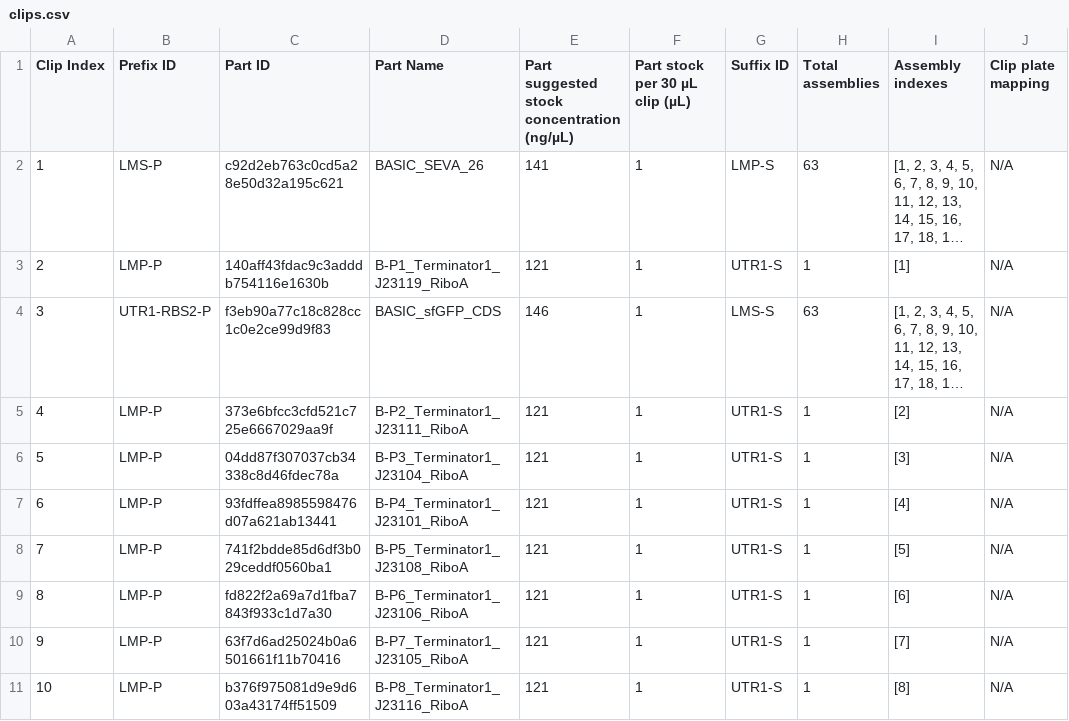
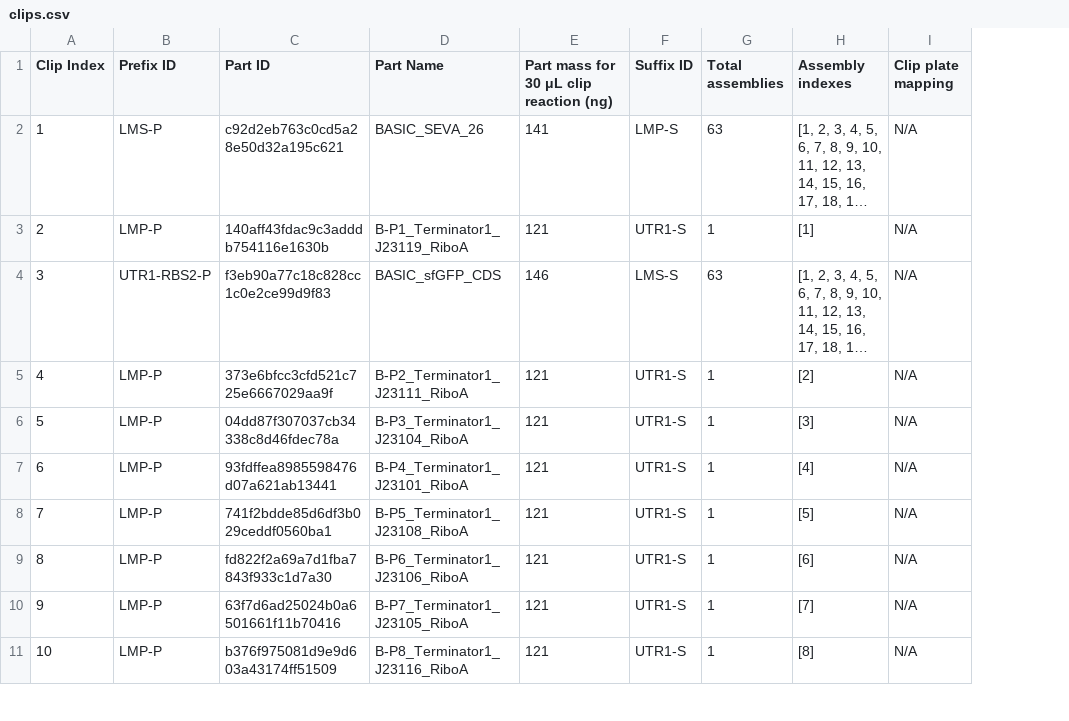
Before and after one commit to LondonBiofoundry/basicsynbio, a CSV file: docsource/source/literal_includes/clips.csv, drawn as a sheet; only a part is shown; long unchanged cells end in …; the diff names each change by its address in the sheet, - before the commit and + after, or states it on an @@ line.

Commit message:
migrate from BasicPart.concentration() to BasicPart.clip_mass()

```diff
--- a/docsource/source/literal_includes/clips.csv
+++ b/docsource/source/literal_includes/clips.csv
-column F (Part stock per 30 µL clip (µL)), rows 2-11: all 1
-E1: Part suggested stock concentration (ng/µL)
+E1: Part mass for 30 μL clip reaction (ng)
```
Also changed, not shown: 26 other files.
